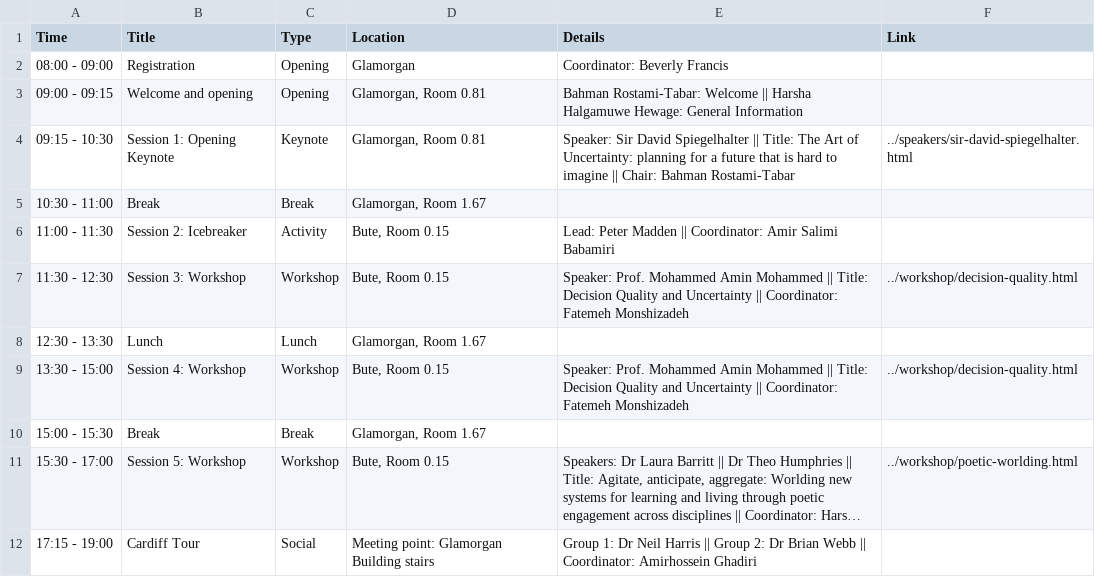
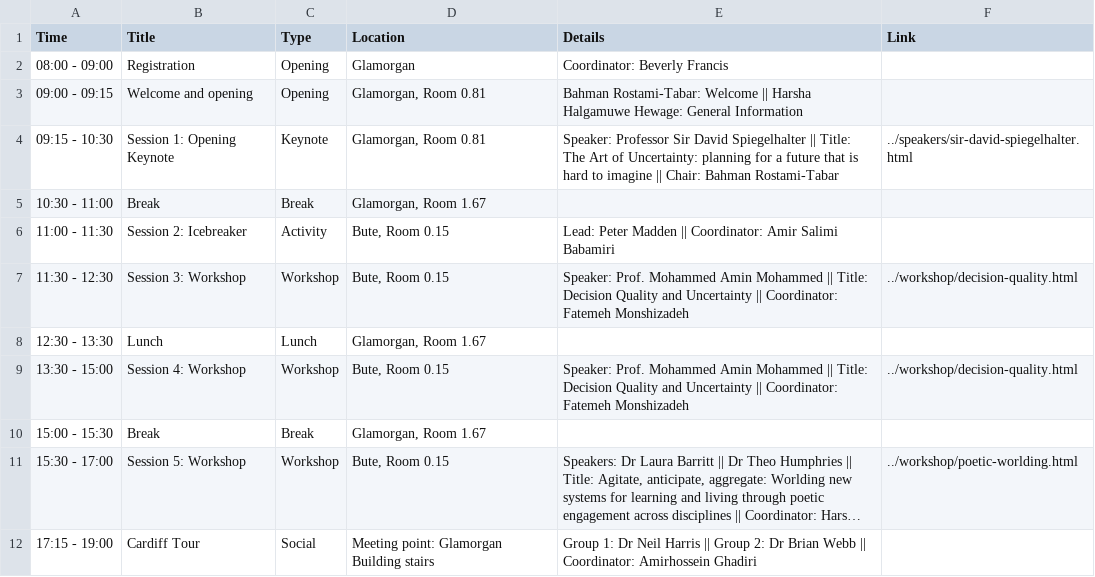
Before and after one commit to dl4sg-summer-school/dl4sg-summer-school.github.io, a CSV file: program/data/day1.csv, drawn as a sheet; long unchanged cells end in ….

```diff
--- a/program/data/day1.csv
+++ b/program/data/day1.csv
@@ -3,3 +3,3 @@ Time,Title,Type,Location,Details,Link
 09:00 - 09:15,Welcome and opening,Opening,"Glamorgan, Room 0.81","Bahman Rostami-Tabar: Welcome || Harsha Halgamuwe Hewage: General Information",
-09:15 - 10:30,Session 1: Opening Keynote,Keynote,"Glamorgan, Room 0.81","Speaker: Sir David Spiegelhalter || Title: The Art of Uncertainty: planning for a future that is hard to imagine || Chair: Bahman Rostami-Tabar",../speakers/sir-david-spiegelhalter.html
+09:15 - 10:30,Session 1: Opening Keynote,Keynote,"Glamorgan, Room 0.81","Speaker: Professor Sir David Spiegelhalter || Title: The Art of Uncertainty: planning for a future that is hard to imagine || Chair: Bahman Rostami-Tabar",../speakers/sir-david-spiegelhalter.html
 10:30 - 11:00,Break,Break,"Glamorgan, Room 1.67",,
```
Also changed, not shown: program/data/day2.csv, program/data/day3.csv, 6 other files.
